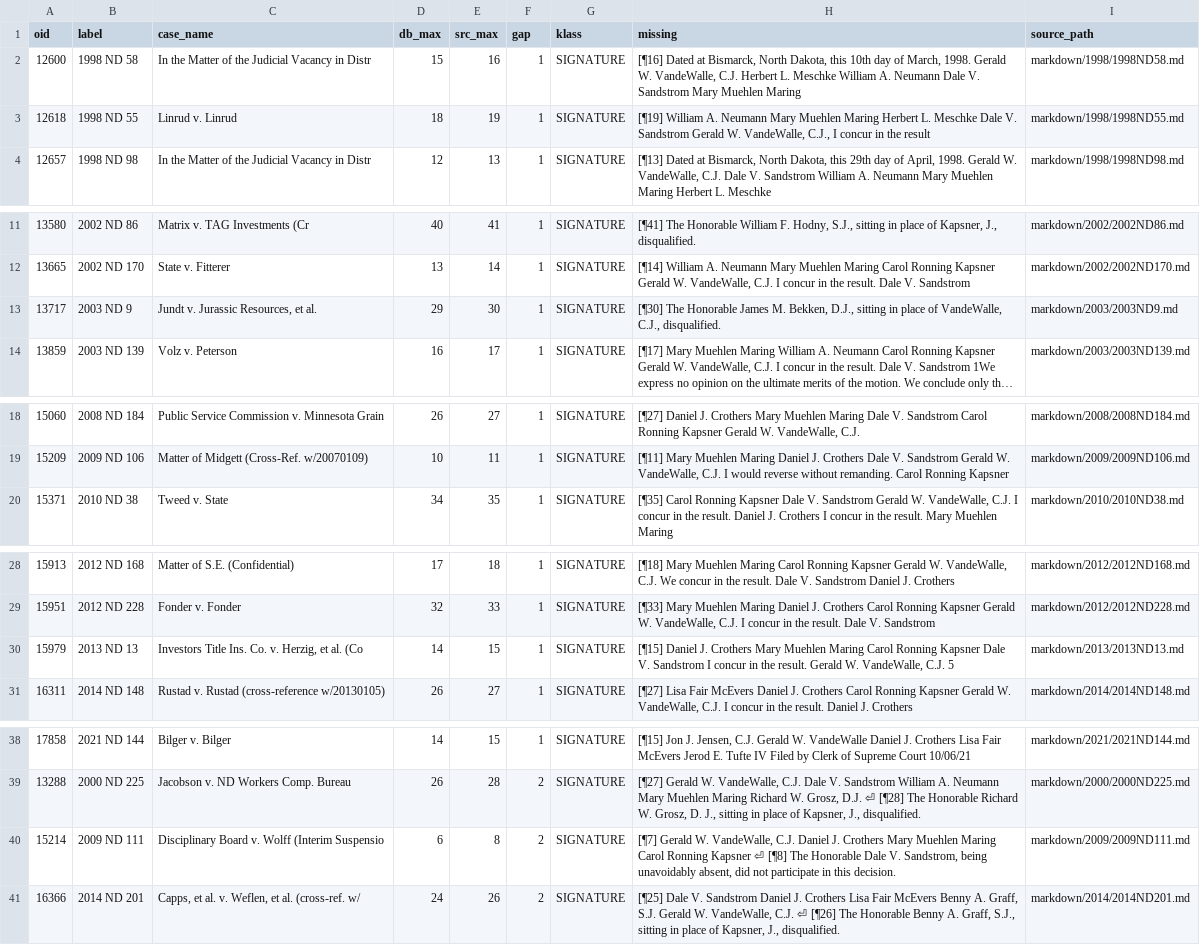
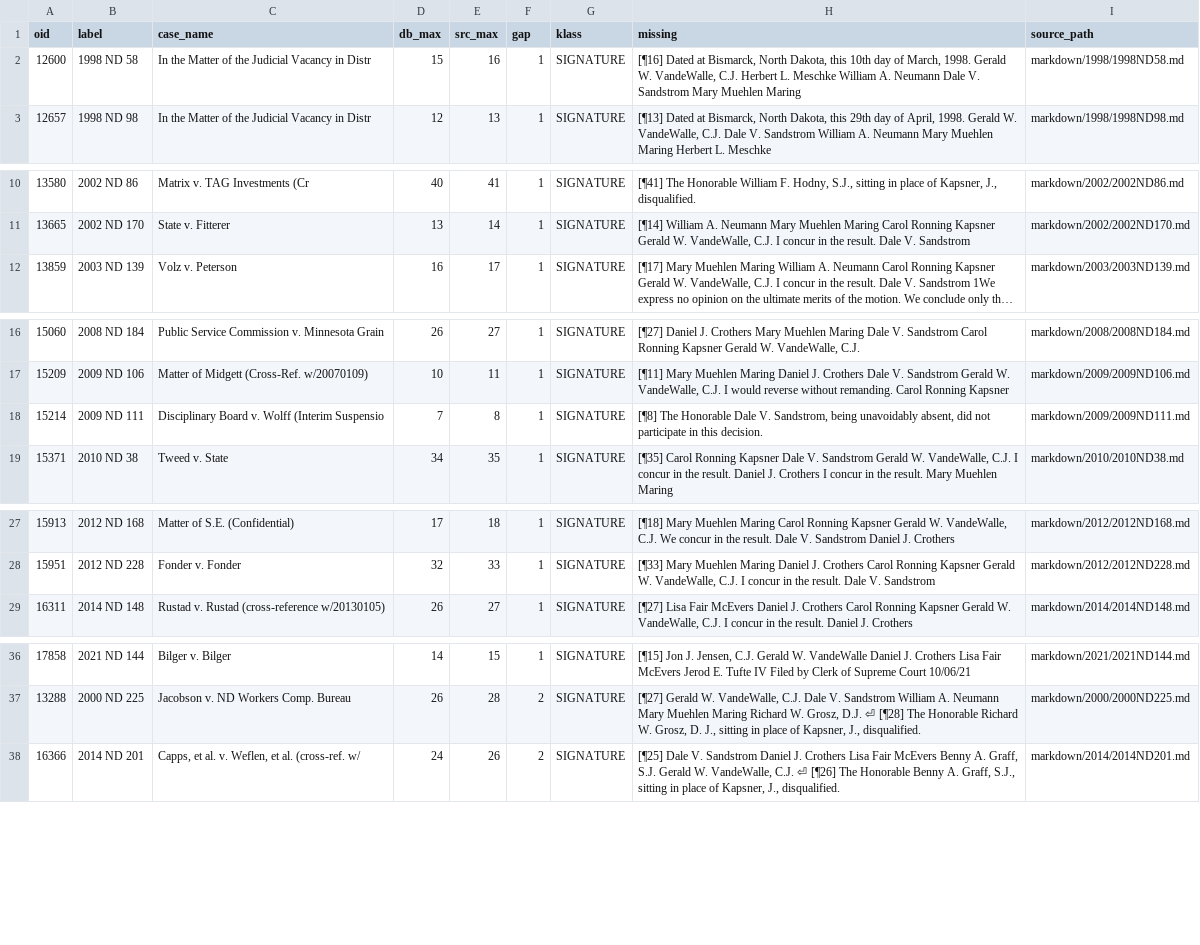
Before and after one commit to jet52/ndlaw, a CSV file: triage/refs-diff-sigscan.csv, drawn as a sheet; only a part is shown, gaps mark what is left out; long unchanged cells end in …; removed rows and columns are numbered as before the commit, all else as after; the diff names each change by its address in the sheet, - before the commit and + after, or states it on an @@ line.

```diff
--- a/triage/refs-diff-sigscan.csv
+++ b/triage/refs-diff-sigscan.csv
-row 3: 12618 | 1998 ND 55 | Linrud v. Linrud | 18 | 19 | 1 | SIGNATURE | [¶19] William A. Neumann Mary Muehlen Maring Herbert L. Meschke Dale V. Sandstrom Gerald W. VandeWalle, C.J., I concur in the result | markdown/1998/1998ND55.md
-row 13: 13717 | 2003 ND 9 | Jundt v. Jurassic Resources, et al. | 29 | 30 | 1 | SIGNATURE | [¶30] The Honorable James M. Bekken, D.J., sitting in place of VandeWalle, C.J., disqualified. | markdown/2003/2003ND9.md
+row 18: 15214 | 2009 ND 111 | Disciplinary Board v. Wolff (Interim Suspensio | 7 | 8 | 1 | SIGNATURE | [¶8] The Honorable Dale V. Sandstrom, being unavoidably absent, did not participate in this decision. | markdown/2009/2009ND111.md
-row 30: 15979 | 2013 ND 13 | Investors Title Ins. Co. v. Herzig, et al. (Co | 14 | 15 | 1 | SIGNATURE | [¶15] Daniel J. Crothers Mary Muehlen Maring Carol Ronning Kapsner Dale V. Sandstrom I concur in the result. Gerald W. VandeWalle, C.J. 5 | markdown/2013/2013ND13.md
-row 40: 15214 | 2009 ND 111 | Disciplinary Board v. Wolff (Interim Suspensio | 6 | 8 | 2 | SIGNATURE | [¶7] Gerald W. VandeWalle, C.J. Daniel J. Crothers Mary Muehlen Maring Carol Ronning Kapsner ⏎ [¶8] The Honorable Dale V. Sandstrom, being unavoidably absent, did not participate in this decision. | markdown/2009/2009ND111.md
```
Also changed, not shown: triage/sig-drops-classified.csv, 6 other files.
